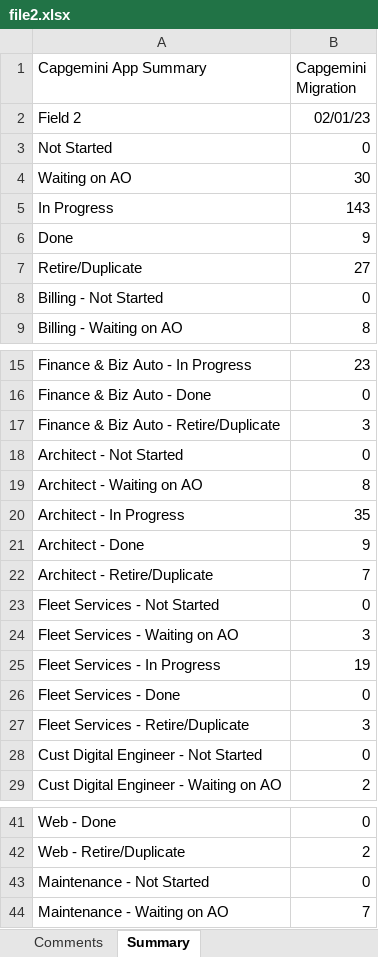
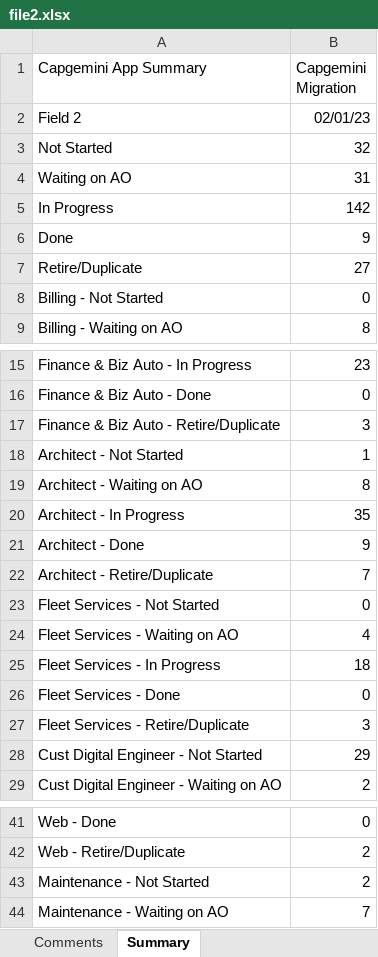
Before and after one commit to ri-bhatta/ExcelExtractor, an Excel workbook: file2.xlsx, sheet Summary, drawn as a sheet; only a part is shown, gaps mark what is left out; values as stored, in another font and other column widths than the file's, no borders; the diff names each change by its address in the sheet, - before the commit and + after, or states it on an @@ line.

```diff
--- a/file2.xlsx (sheet Summary)
+++ b/file2.xlsx (sheet Summary)
-B3 (Capgemini Migration): 0
+B3 (Capgemini Migration): 32
-B4 (Capgemini Migration): 30
+B4 (Capgemini Migration): 31
-B5 (Capgemini Migration): 143
+B5 (Capgemini Migration): 142
-B18 (Capgemini Migration): 0
+B18 (Capgemini Migration): 1
-B24 (Capgemini Migration): 3
+B24 (Capgemini Migration): 4
-B25 (Capgemini Migration): 19
+B25 (Capgemini Migration): 18
-B28 (Capgemini Migration): 0
+B28 (Capgemini Migration): 29
-B43 (Capgemini Migration): 0
+B43 (Capgemini Migration): 2
```
Also changed, not shown: sheet Capgemini Migration - Java Sec, sheet Comments, file1.xlsx.
